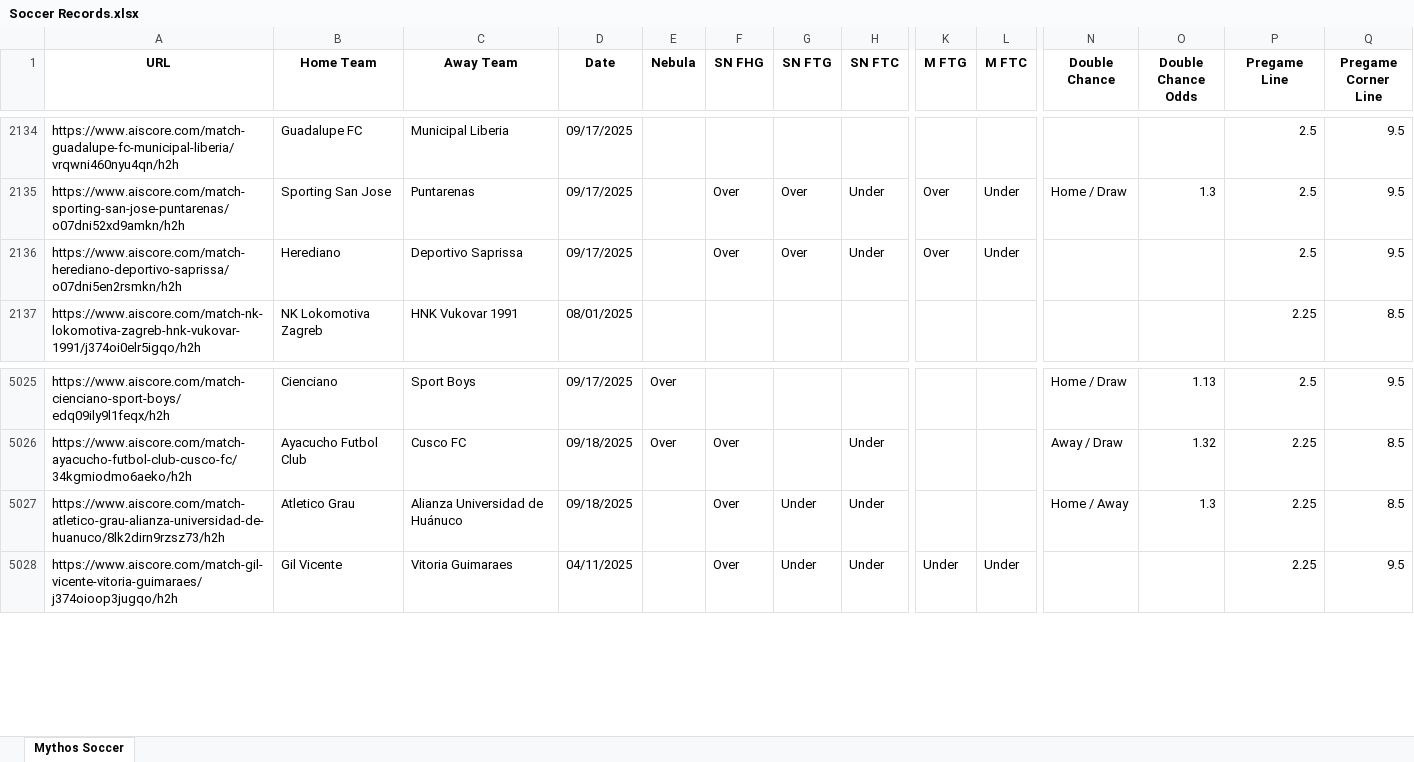
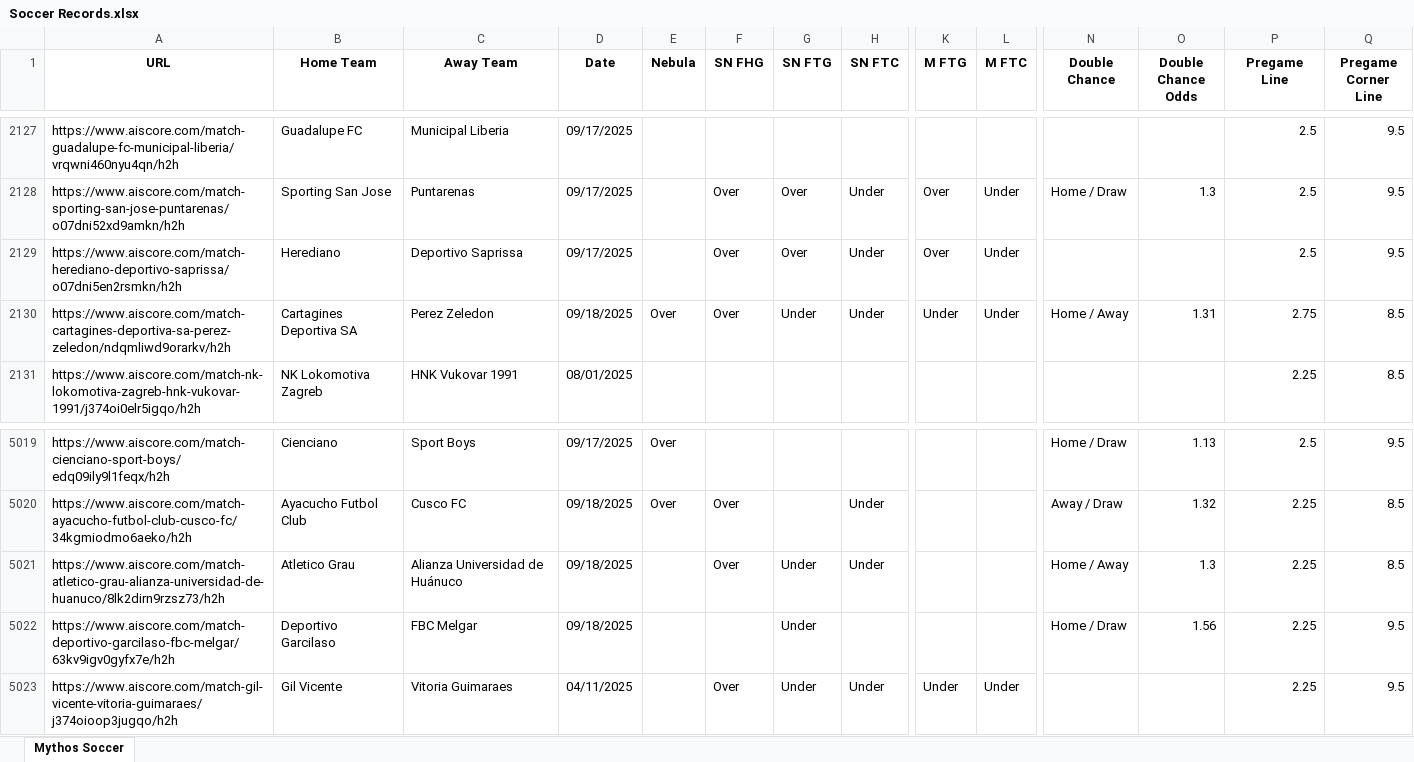
Before and after one commit to Captain-Duckie/whop, an Excel workbook: public/Soccer Records.xlsx, sheet Mythos Soccer, drawn as a sheet; only a part is shown, gaps mark what is left out; values as stored, in another font and other column widths than the file's, no borders; rows hold the shown columns only; the diff covers the shown part only; the diff names each change by its address in the sheet, - before the commit and + after, or states it on an @@ line.

Commit message:
Auto-update Soccer Records at 2025-09-19T00:14:05.698400

```diff
--- a/public/Soccer Records.xlsx (sheet Mythos Soccer)
+++ b/public/Soccer Records.xlsx (sheet Mythos Soccer)
+row 2130: https://www.aiscore.com/match-cartagines-deportiva-sa-perez-zeledon/ndqmliwd9orarkv/h2h | Cartagines Deportiva SA | Perez Zeledon | 09/18/2025 | Over | Over | Under | Under | Under | Under | Home / Away | 1.31 | 2.75 | 8.5
+row 5022: https://www.aiscore.com/match-deportivo-garcilaso-fbc-melgar/63kv9igv0gyfx7e/h2h | Deportivo Garcilaso | FBC Melgar | 09/18/2025 |  |  | Under |  |  |  | Home / Draw | 1.56 | 2.25 | 9.5
```
Also changed, not shown: 19 added rows, 26 removed rows and 11 edited cells elsewhere in this sheet.
